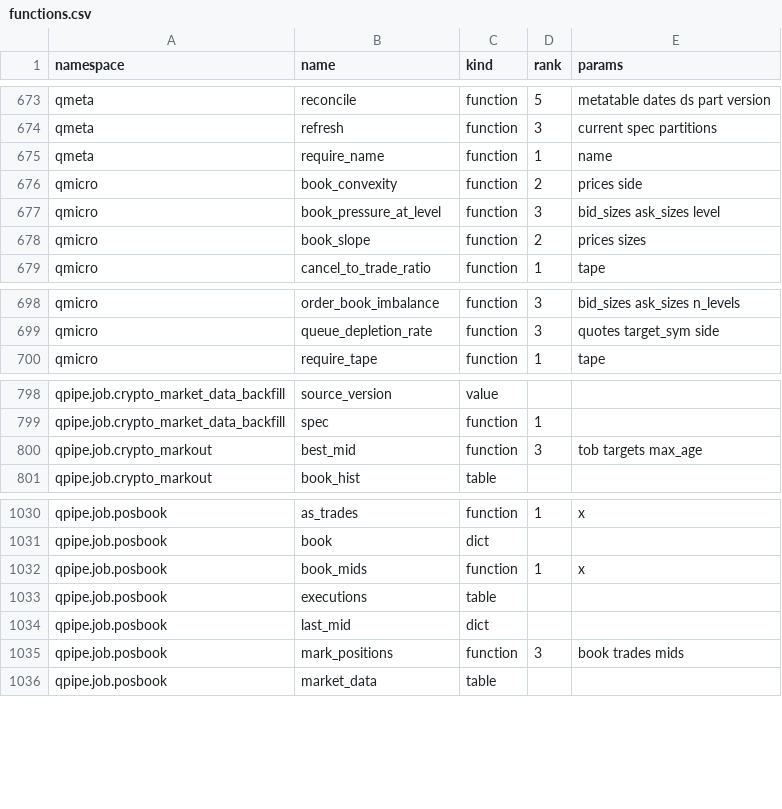
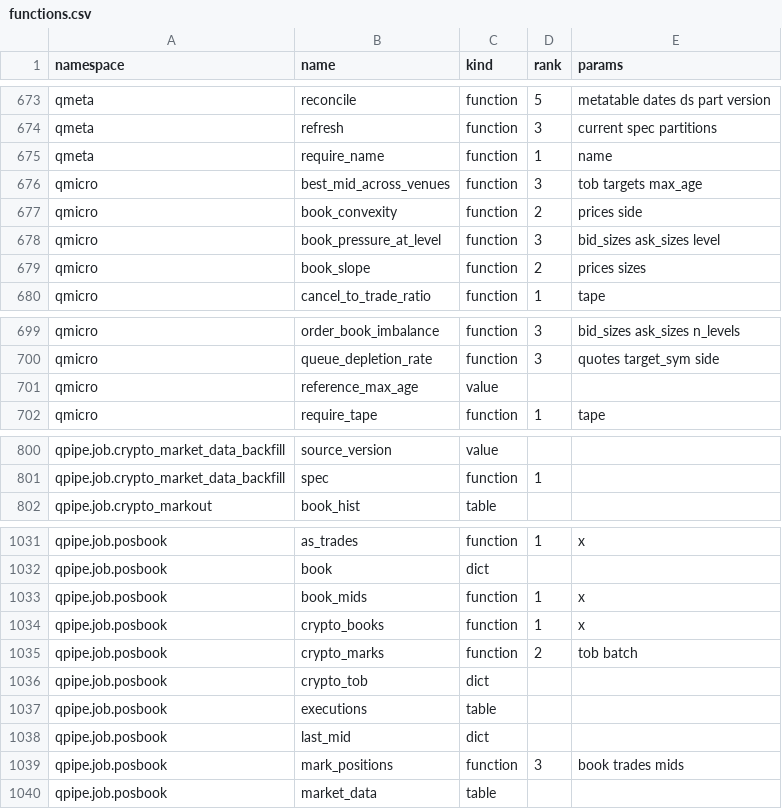
Before and after one commit to kwojdalski/uqf, a CSV file: docs/reference/surfaces/current/functions.csv, drawn as a sheet; only a part is shown, gaps mark what is left out.

```diff
--- a/docs/reference/surfaces/current/functions.csv
+++ b/docs/reference/surfaces/current/functions.csv
@@ -675,2 +675,3 @@ qmeta,refresh,function,3,current spec partitions
 qmeta,require_name,function,1,name
+qmicro,best_mid_across_venues,function,3,tob targets max_age
 qmicro,book_convexity,function,2,prices side
@@ -699,2 +700,3 @@ qmicro,order_book_imbalance,function,3,bid_sizes ask_sizes n_levels
 qmicro,queue_depletion_rate,function,3,quotes target_sym side
+qmicro,reference_max_age,value,,
 qmicro,require_tape,function,1,tape
@@ -799,3 +801,2 @@ qpipe.job.crypto_market_data_backfill,source_version,value,,
 qpipe.job.crypto_market_data_backfill,spec,function,1,
-qpipe.job.crypto_markout,best_mid,function,3,tob targets max_age
 qpipe.job.crypto_markout,book_hist,table,,
@@ -1032,2 +1033,5 @@ qpipe.job.posbook,book,dict,,
 qpipe.job.posbook,book_mids,function,1,x
+qpipe.job.posbook,crypto_books,function,1,x
+qpipe.job.posbook,crypto_marks,function,2,tob batch
+qpipe.job.posbook,crypto_tob,dict,,
 qpipe.job.posbook,executions,table,,
```
Also changed, not shown: 8 other files.
